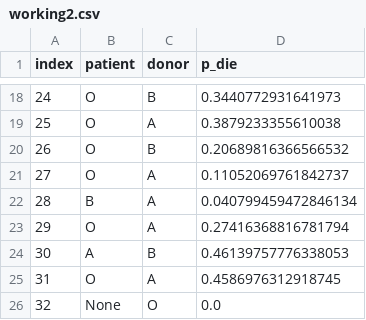
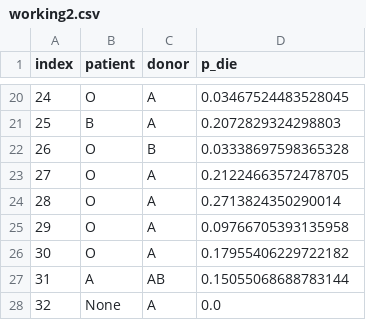
Before and after one commit to lucadwong/kidney_solver, a CSV file: working/working2.csv, drawn as a sheet; only a part is shown, gaps mark what is left out; the diff covers the shown part only.

```diff
--- a/working/working2.csv
+++ b/working/working2.csv
@@ -18,9 +20,9 @@ index,patient,donor,p_die
-24,O,B,0.3440772931641973
-25,O,A,0.3879233355610038
-26,O,B,0.20689816366566532
-27,O,A,0.11052069761842737
-28,B,A,0.040799459472846134
-29,O,A,0.27416368816781794
-30,A,B,0.46139757776338053
-31,O,A,0.4586976312918745
-32,None,O,0.0
+24,O,A,0.03467524483528045
+25,B,A,0.2072829324298803
+26,O,B,0.03338697598365328
+27,O,A,0.21224663572478705
+28,O,A,0.2713824350290014
+29,O,A,0.09766705393135958
+30,O,A,0.17955406229722182
+31,A,AB,0.15055068688783144
+32,None,A,0.0
```
Also changed, not shown: 4 added rows, 2 removed rows and 26 edited cells elsewhere in this file, working/working0.csv, working/working1.csv, 30 other files.
